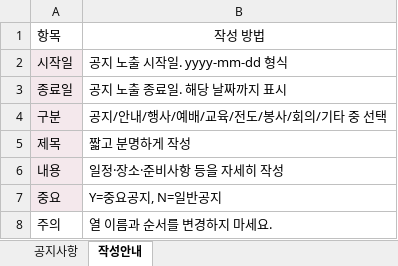
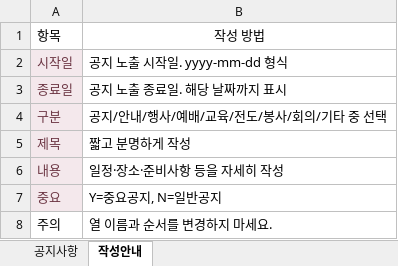
Before and after one commit to cjy3757-stack/gesms-v10, an Excel workbook: 공지사항.xlsx, sheet 작성안내, drawn as a sheet; values as stored, in another font and other column widths than the file's, no borders; the diff names each change by its address in the sheet, - before the commit and + after, or states it on an @@ line.

```diff
--- a/공지사항.xlsx (sheet 작성안내)
+++ b/공지사항.xlsx (sheet 작성안내)
@@ A2:A7 italic: off → on, text colour: black → #6B3442 @@
```
Also changed, not shown: sheet 공지사항.
